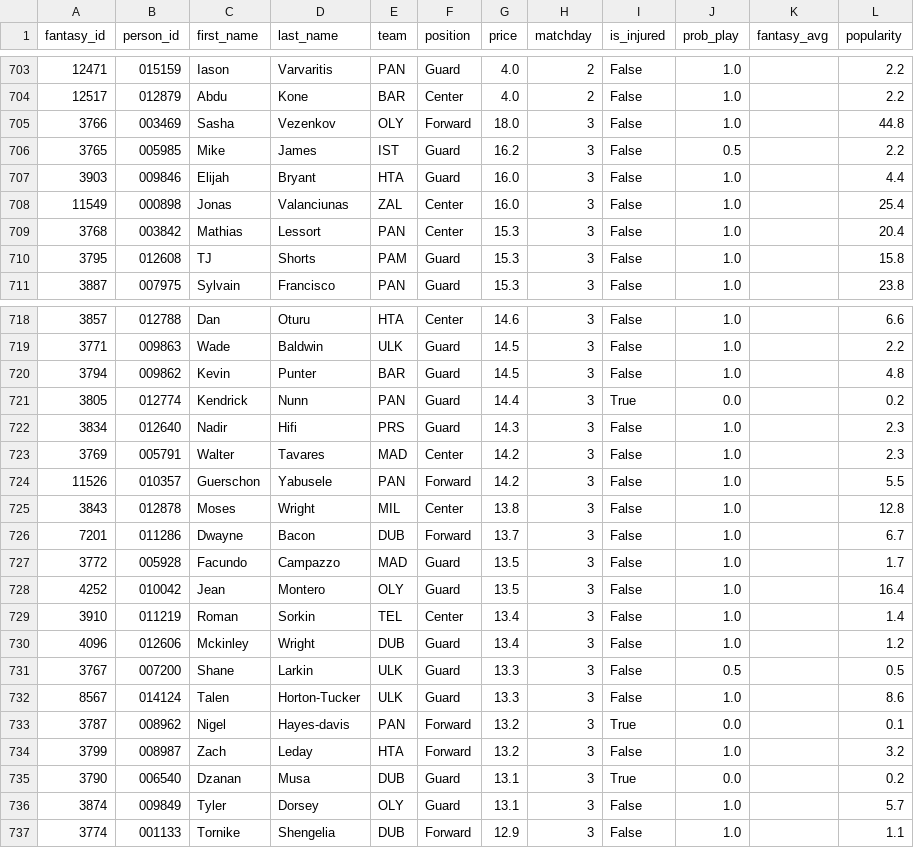
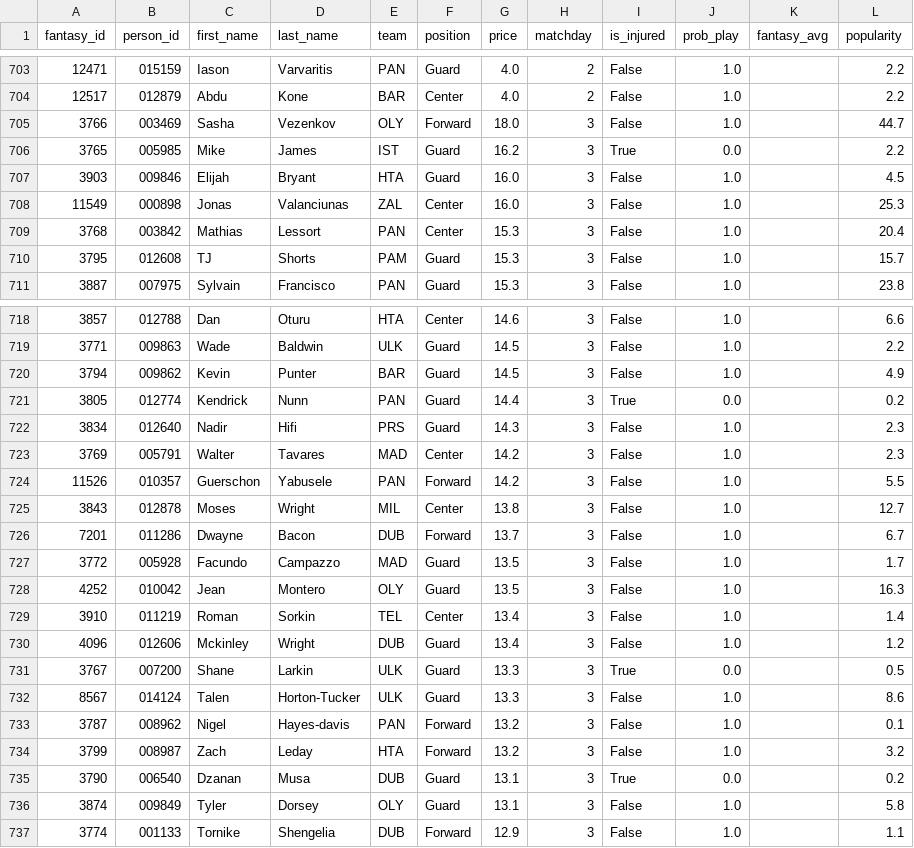
Before and after one commit to VaGlar/Euroleague-Fantasy-Challenge, a CSV file: data/public/prices.csv, drawn as a sheet; only a part is shown, gaps mark what is left out; the diff covers the shown part only.

```diff
--- a/data/public/prices.csv
+++ b/data/public/prices.csv
@@ -704,8 +704,8 @@ fantasy_id,person_id,first_name,last_name,team,position,price,matchday,is_injure
 12517,012879,Abdu,Kone,BAR,Center,4.0,2,False,1.0,,2.2
-3766,003469,Sasha,Vezenkov,OLY,Forward,18.0,3,False,1.0,,44.8
-3765,005985,Mike,James,IST,Guard,16.2,3,False,0.5,,2.2
-3903,009846,Elijah,Bryant,HTA,Guard,16.0,3,False,1.0,,4.4
-11549,000898,Jonas,Valanciunas,ZAL,Center,16.0,3,False,1.0,,25.4
+3766,003469,Sasha,Vezenkov,OLY,Forward,18.0,3,False,1.0,,44.7
+3765,005985,Mike,James,IST,Guard,16.2,3,True,0.0,,2.2
+3903,009846,Elijah,Bryant,HTA,Guard,16.0,3,False,1.0,,4.5
+11549,000898,Jonas,Valanciunas,ZAL,Center,16.0,3,False,1.0,,25.3
 3768,003842,Mathias,Lessort,PAN,Center,15.3,3,False,1.0,,20.4
-3795,012608,TJ,Shorts,PAM,Guard,15.3,3,False,1.0,,15.8
+3795,012608,TJ,Shorts,PAM,Guard,15.3,3,False,1.0,,15.7
 3887,007975,Sylvain,Francisco,PAN,Guard,15.3,3,False,1.0,,23.8
@@ -719,3 +719,3 @@ fantasy_id,person_id,first_name,last_name,team,position,price,matchday,is_injure
 3771,009863,Wade,Baldwin,ULK,Guard,14.5,3,False,1.0,,2.2
-3794,009862,Kevin,Punter,BAR,Guard,14.5,3,False,1.0,,4.8
+3794,009862,Kevin,Punter,BAR,Guard,14.5,3,False,1.0,,4.9
 3805,012774,Kendrick,Nunn,PAN,Guard,14.4,3,True,0.0,,0.2
@@ -724,14 +724,14 @@ fantasy_id,person_id,first_name,last_name,team,position,price,matchday,is_injure
 11526,010357,Guerschon,Yabusele,PAN,Forward,14.2,3,False,1.0,,5.5
-3843,012878,Moses,Wright,MIL,Center,13.8,3,False,1.0,,12.8
+3843,012878,Moses,Wright,MIL,Center,13.8,3,False,1.0,,12.7
 7201,011286,Dwayne,Bacon,DUB,Forward,13.7,3,False,1.0,,6.7
 3772,005928,Facundo,Campazzo,MAD,Guard,13.5,3,False,1.0,,1.7
-4252,010042,Jean,Montero,OLY,Guard,13.5,3,False,1.0,,16.4
+4252,010042,Jean,Montero,OLY,Guard,13.5,3,False,1.0,,16.3
 3910,011219,Roman,Sorkin,TEL,Center,13.4,3,False,1.0,,1.4
 4096,012606,Mckinley,Wright,DUB,Guard,13.4,3,False,1.0,,1.2
-3767,007200,Shane,Larkin,ULK,Guard,13.3,3,False,0.5,,0.5
+3767,007200,Shane,Larkin,ULK,Guard,13.3,3,True,0.0,,0.5
 8567,014124,Talen,Horton-Tucker,ULK,Guard,13.3,3,False,1.0,,8.6
-3787,008962,Nigel,Hayes-davis,PAN,Forward,13.2,3,True,0.0,,0.1
+3787,008962,Nigel,Hayes-davis,PAN,Forward,13.2,3,False,1.0,,0.1
 3799,008987,Zach,Leday,HTA,Forward,13.2,3,False,1.0,,3.2
 3790,006540,Dzanan,Musa,DUB,Guard,13.1,3,True,0.0,,0.2
-3874,009849,Tyler,Dorsey,OLY,Guard,13.1,3,False,1.0,,5.7
+3874,009849,Tyler,Dorsey,OLY,Guard,13.1,3,False,1.0,,5.8
 3774,001133,Tornike,Shengelia,DUB,Forward,12.9,3,False,1.0,,1.1
```
Also changed, not shown: 39 edited cells elsewhere in this file, data/public/expert_log.csv, 15 other files.
